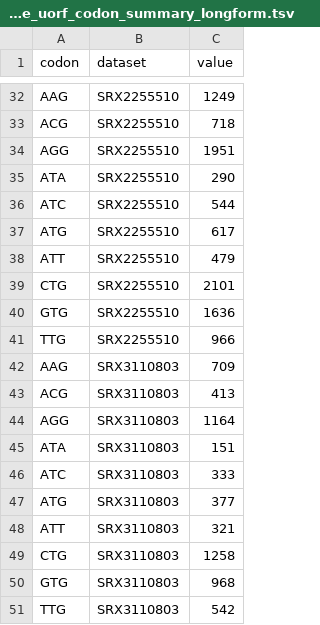
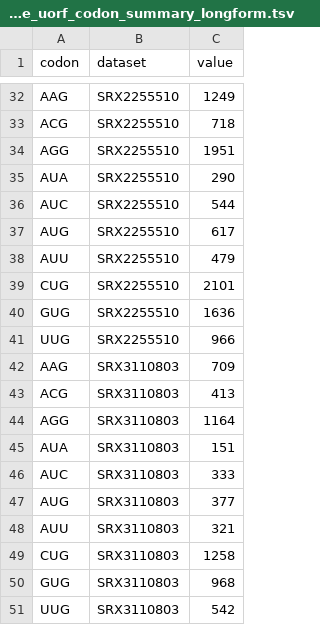
Before and after one commit to smithlabcode/ribotricer-results, a TSV file: real/uorfs/mouse_uorf_codon_summary_longform.tsv, drawn as a sheet; only a part is shown, gaps mark what is left out; the diff covers the shown part only.

```diff
--- a/real/uorfs/mouse_uorf_codon_summary_longform.tsv
+++ b/real/uorfs/mouse_uorf_codon_summary_longform.tsv
@@ -34,9 +34,9 @@ ACG	SRX2255510	718
 AGG	SRX2255510	1951
-ATA	SRX2255510	290
-ATC	SRX2255510	544
-ATG	SRX2255510	617
-ATT	SRX2255510	479
-CTG	SRX2255510	2101
-GTG	SRX2255510	1636
-TTG	SRX2255510	966
+AUA	SRX2255510	290
+AUC	SRX2255510	544
+AUG	SRX2255510	617
+AUU	SRX2255510	479
+CUG	SRX2255510	2101
+GUG	SRX2255510	1636
+UUG	SRX2255510	966
 AAG	SRX3110803	709
@@ -44,8 +44,8 @@ ACG	SRX3110803	413
 AGG	SRX3110803	1164
-ATA	SRX3110803	151
-ATC	SRX3110803	333
-ATG	SRX3110803	377
-ATT	SRX3110803	321
-CTG	SRX3110803	1258
-GTG	SRX3110803	968
-TTG	SRX3110803	542
+AUA	SRX3110803	151
+AUC	SRX3110803	333
+AUG	SRX3110803	377
+AUU	SRX3110803	321
+CUG	SRX3110803	1258
+GUG	SRX3110803	968
+UUG	SRX3110803	542
```
Also changed, not shown: 21 edited cells elsewhere in this file, real/uorfs/human_uorf_codon_summary_longform.tsv, 5 other files.
